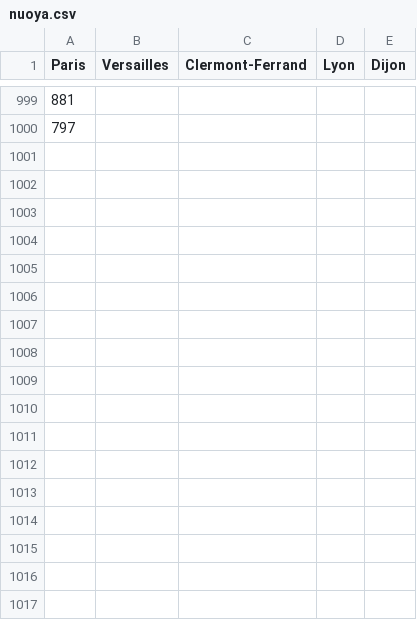
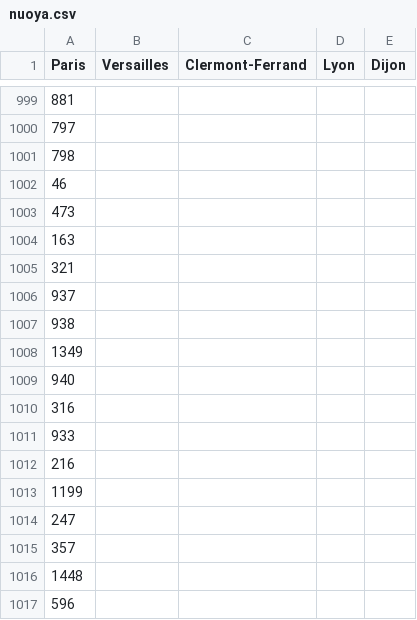
Before and after one commit to SHAO-Nuoya/Where-Are-My-INVADERS, a CSV file: data/nuoya.csv, drawn as a sheet; only a part is shown, gaps mark what is left out.

```diff
--- a/data/nuoya.csv
+++ b/data/nuoya.csv
@@ -1000 +1000,18 @@ Paris,Versailles,Clermont-Ferrand,Lyon,Dijon
 797,,,,
+798,,,,
+46,,,,
+473,,,,
+163,,,,
+321,,,,
+937,,,,
+938,,,,
+1349,,,,
+940,,,,
+316,,,,
+933,,,,
+216,,,,
+1199,,,,
+247,,,,
+357,,,,
+1448,,,,
+596,,,,
```
Also changed, not shown: data/info.csv, data/xueying.csv, 1 other file.
